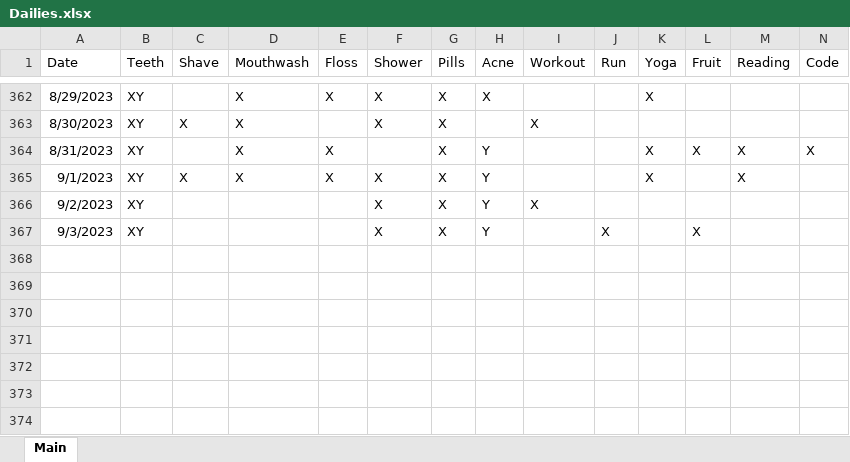
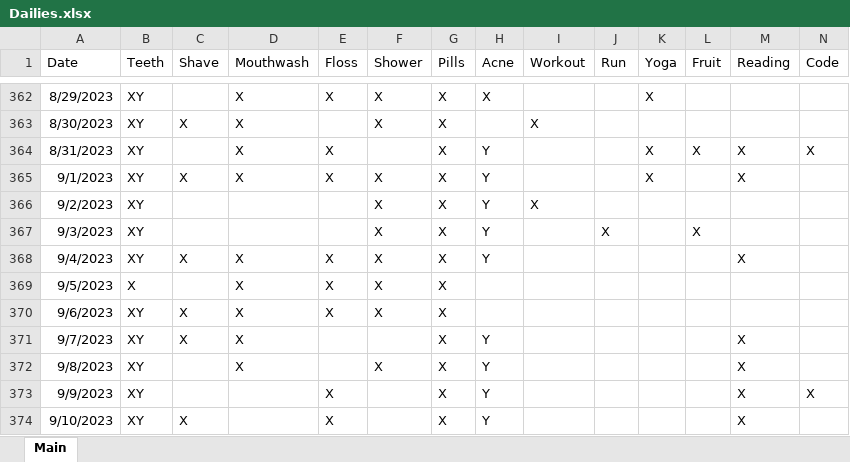
Before and after one commit to Ryan-Iacovone/Dailies, an Excel workbook: Data/Dailies.xlsx, sheet Main, drawn as a sheet; only a part is shown, gaps mark what is left out; values as stored, in another font and other column widths than the file's, no borders; rows hold the shown columns only; the diff names each change by its address in the sheet, - before the commit and + after, or states it on an @@ line.

```diff
--- a/Data/Dailies.xlsx (sheet Main)
+++ b/Data/Dailies.xlsx (sheet Main)
+row 368: 9/4/2023 | XY | X | X | X | X | X | Y |  |  |  |  | X
+row 369: 9/5/2023 | X |  | X | X | X | X
+row 370: 9/6/2023 | XY | X | X | X | X | X
+row 371: 9/7/2023 | XY | X | X |  |  | X | Y |  |  |  |  | X
+row 372: 9/8/2023 | XY |  | X |  | X | X | Y |  |  |  |  | X
+row 373: 9/9/2023 | XY |  |  | X |  | X | Y |  |  |  |  | X | X
+row 374: 9/10/2023 | XY | X |  | X |  | X | Y |  |  |  |  | X
```
Also changed, not shown: 1 other file.
